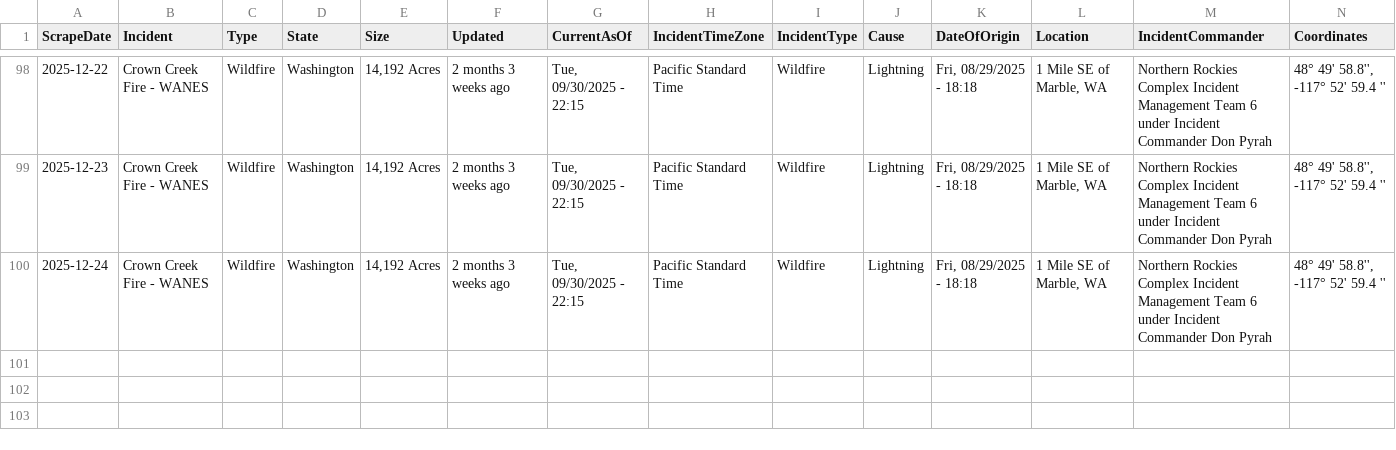
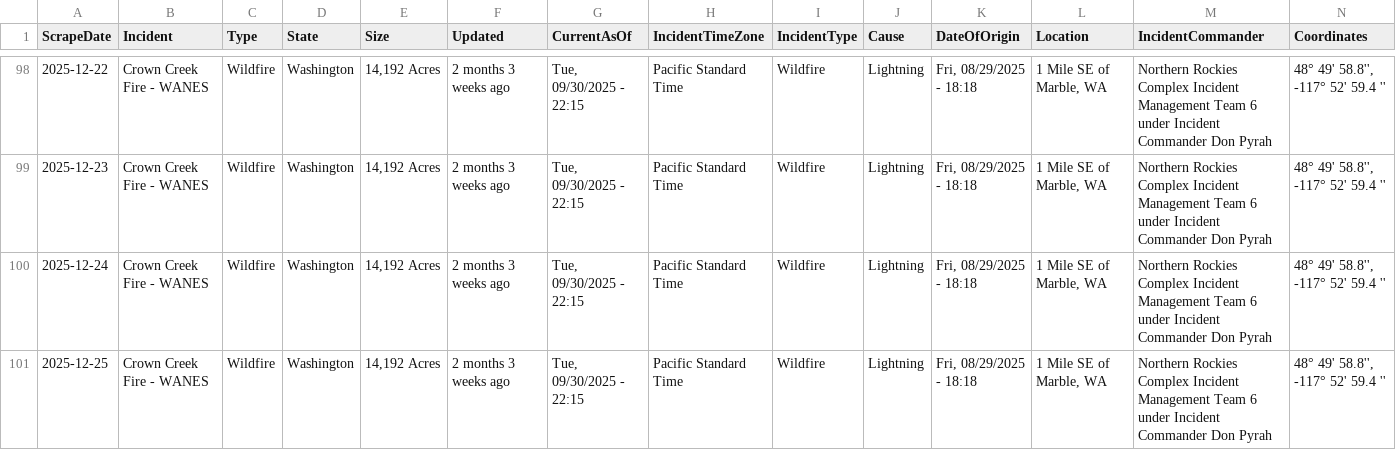
Before and after one commit to mandarc64/inciweb-wildfire-data, a CSV file: inciweb_data/Crown_Creek_Fire_-_WANES.csv, drawn as a sheet; only a part is shown, gaps mark what is left out; rows hold the shown columns only; the diff names each change by its address in the sheet, - before the commit and + after, or states it on an @@ line.

```diff
--- a/inciweb_data/Crown_Creek_Fire_-_WANES.csv
+++ b/inciweb_data/Crown_Creek_Fire_-_WANES.csv
+row 101: 2025-12-25 | Crown Creek Fire - WANES | Wildfire | Washington | 14,192 Acres | 2 months 3 weeks ago | Tue, 09/30/2025 - 22:15 | Pacific Standard Time | Wildfire | Lightning | Fri, 08/29/2025 - 18:18 | 1 Mile SE of Marble, WA | Northern Rockies Complex Incident Management Team 6 under Incident Commander Don Pyrah | 48° 49' 58.8'', -117° 52' 59.4 ''
```
Also changed, not shown: inciweb_data/Greer_Fire_-_AZA2S.csv, inciweb_data/La_Plata_-_COPSF.csv, 27 other files.
